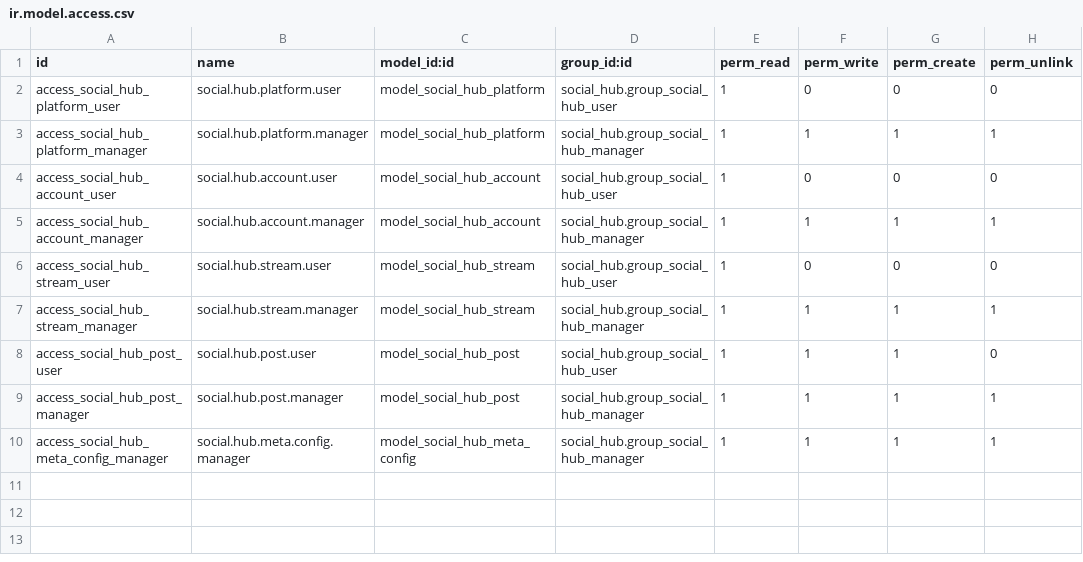
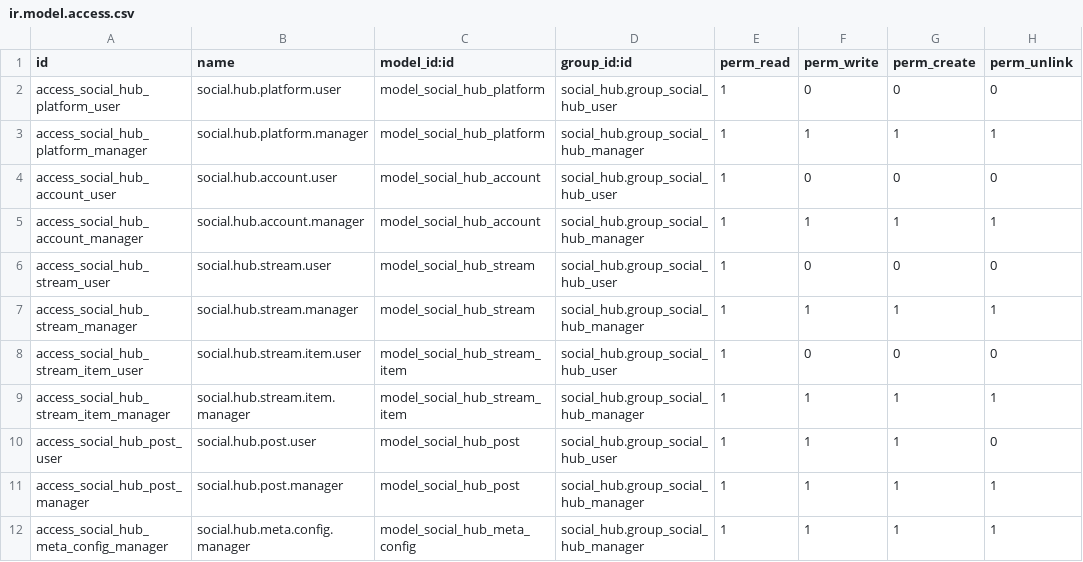
Before and after one commit to genemingxingma/Odoo19_social-hub, a CSV file: security/ir.model.access.csv, drawn as a sheet.

Commit message:
social_hub: harden Meta integration and add real streams

```diff
--- a/security/ir.model.access.csv
+++ b/security/ir.model.access.csv
@@ -7,2 +7,4 @@ access_social_hub_stream_user,social.hub.stream.user,model_social_hub_stream,soc
 access_social_hub_stream_manager,social.hub.stream.manager,model_social_hub_stream,social_hub.group_social_hub_manager,1,1,1,1
+access_social_hub_stream_item_user,social.hub.stream.item.user,model_social_hub_stream_item,social_hub.group_social_hub_user,1,0,0,0
+access_social_hub_stream_item_manager,social.hub.stream.item.manager,model_social_hub_stream_item,social_hub.group_social_hub_manager,1,1,1,1
 access_social_hub_post_user,social.hub.post.user,model_social_hub_post,social_hub.group_social_hub_user,1,1,1,0
```
Also changed, not shown: 21 other files.
